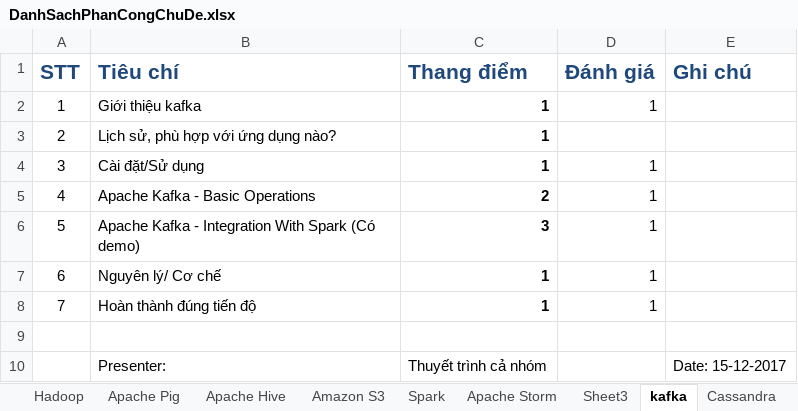
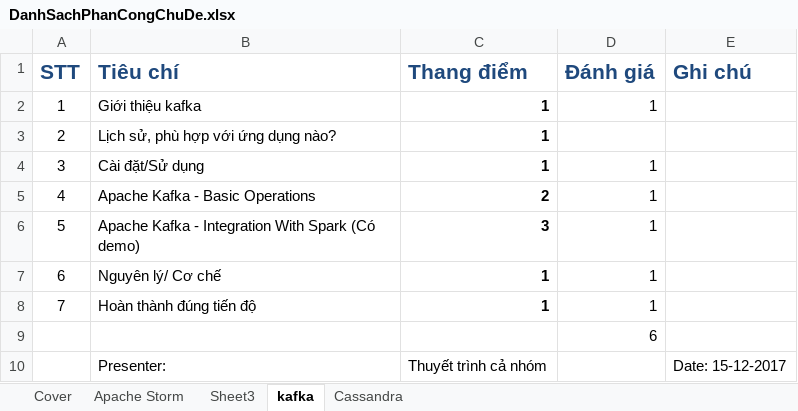
Before and after one commit to pmtu170486/University-Of-Science, an Excel workbook: DH/PTUD HTTT HD/PTUD HTTT HD/Topic/DanhSachPhanCongChuDe.xlsx, sheet kafka, drawn as a sheet; values as stored, in another font and other column widths than the file's, no borders; table styles not drawn; the diff names each change by its address in the sheet, - before the commit and + after, or states it on an @@ line.

```diff
--- a/DH/PTUD HTTT HD/PTUD HTTT HD/Topic/DanhSachPhanCongChuDe.xlsx (sheet kafka)
+++ b/DH/PTUD HTTT HD/PTUD HTTT HD/Topic/DanhSachPhanCongChuDe.xlsx (sheet kafka)
@@ sheet tab hidden: Hadoop @@
@@ sheet tab hidden: Apache Pig @@
@@ sheet tab hidden: Apache Hive @@
@@ sheet tab hidden: Amazon S3 @@
@@ sheet tab hidden: Spark @@
-D9 (Đánh giá): (empty)
+D9 (Đánh giá): 6
```
Also changed, not shown: sheet Cover, sheet Cassandra, sheet Apache Storm, other sheet tabs, DH/PTUD HTTT HD/DanhSachNhomTH2014 (1).xlsx.
